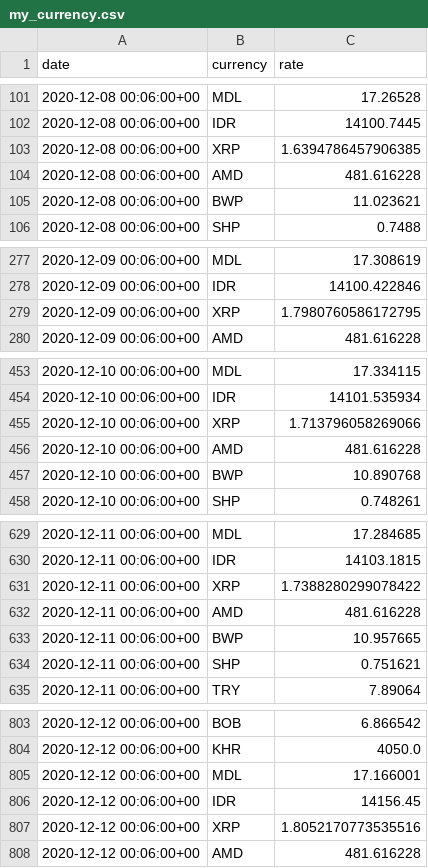
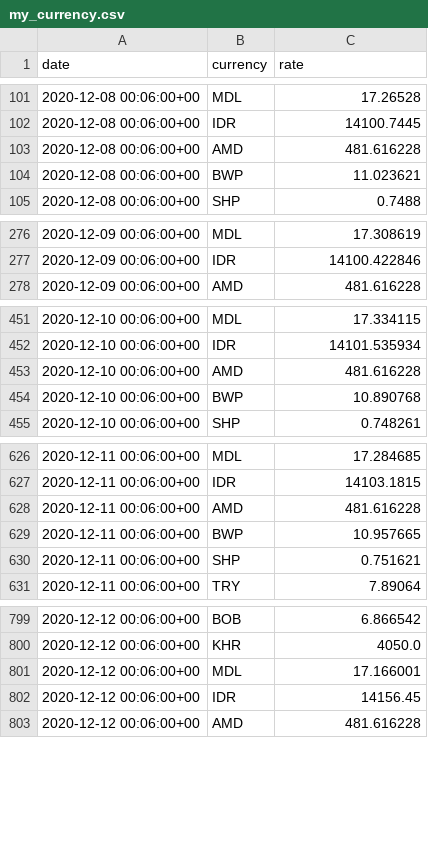
Before and after one commit to polinabb/naya-project, a CSV file: my_currency.csv, drawn as a sheet; only a part is shown, gaps mark what is left out; the diff covers the shown part only; the diff names each change by its address in the sheet, - before the commit and + after, or states it on an @@ line.

Commit message:
<built-in method today of type object at 0xa34080>()

```diff
--- a/my_currency.csv
+++ b/my_currency.csv
-row 103: 2020-12-08 00:06:00+00 | XRP | 1.6394786457906385
-row 279: 2020-12-09 00:06:00+00 | XRP | 1.7980760586172795
-row 455: 2020-12-10 00:06:00+00 | XRP | 1.713796058269066
-row 631: 2020-12-11 00:06:00+00 | XRP | 1.7388280299078422
-row 807: 2020-12-12 00:06:00+00 | XRP | 1.8052170773535516
```
Also changed, not shown: 2 removed rows elsewhere in this file.
